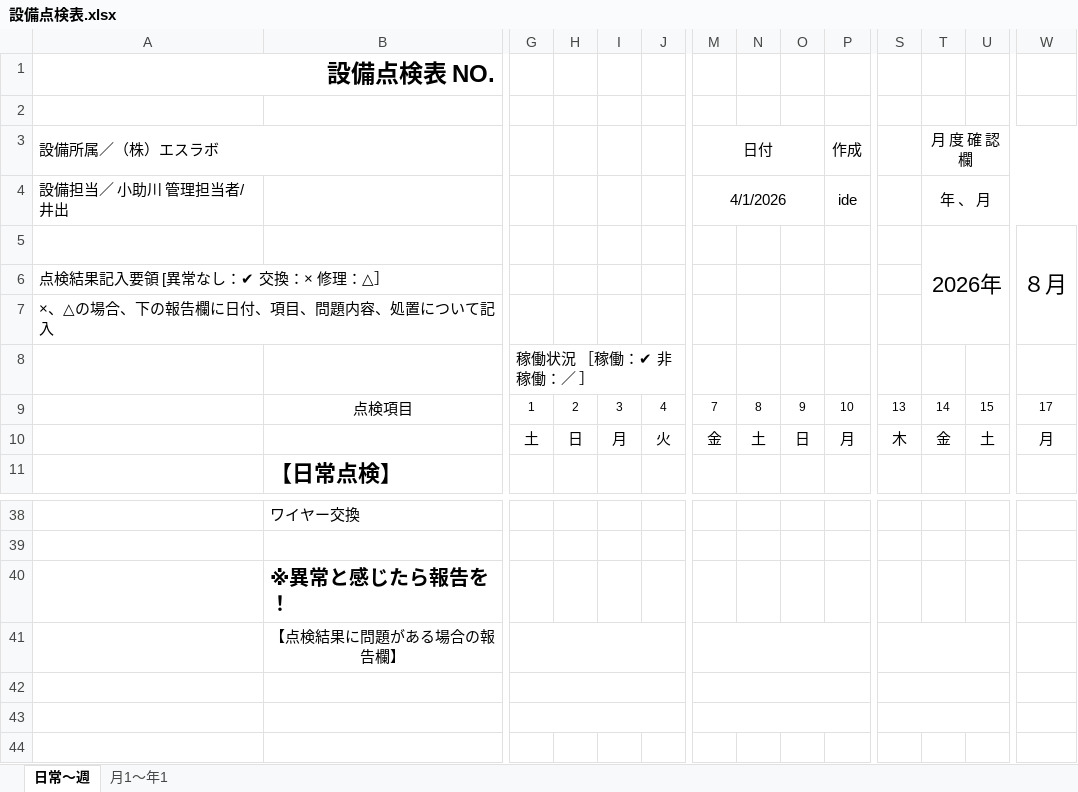
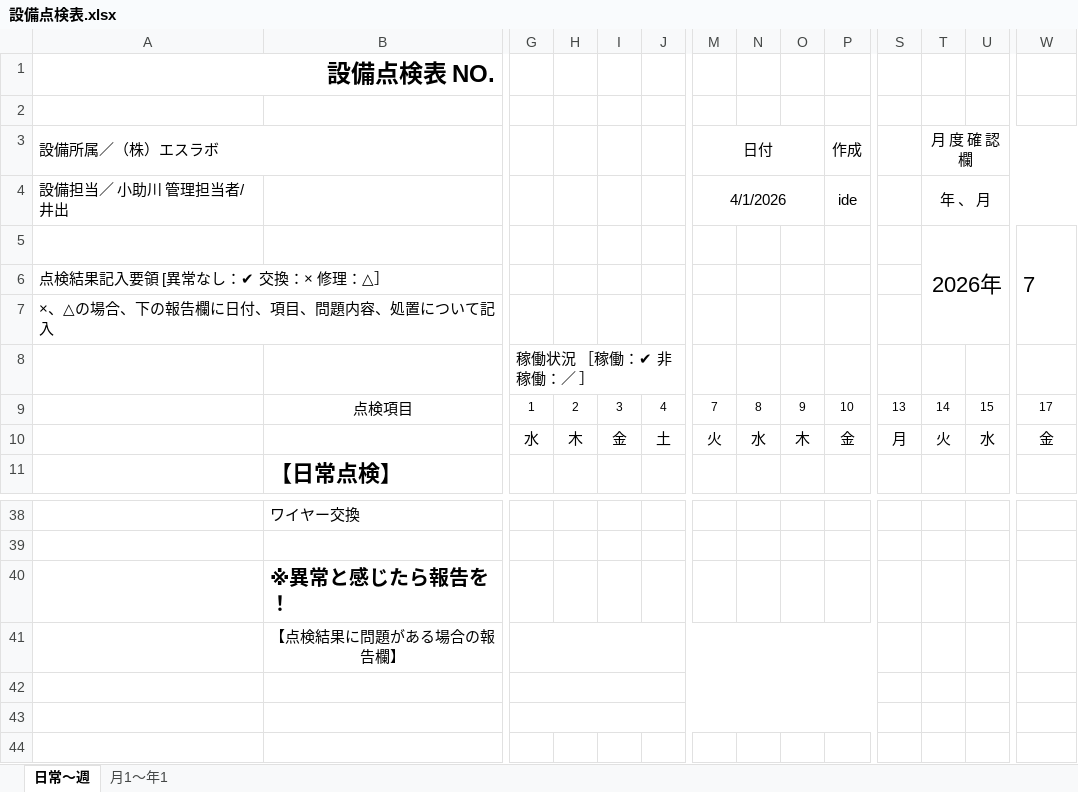
Before and after one commit to SLAB-kosuke/cut, an Excel workbook: 設備点検表.xlsx, sheet 日常～週, drawn as a sheet; only a part is shown, gaps mark what is left out; values as stored, in another font and other column widths than the file's, no borders; conditional formats not drawn; removed rows and columns are numbered as before the commit, all else as after; rows hold the shown columns only; the diff covers the shown part only; the diff names each change by its address in the sheet, - before the commit and + after, or states it on an @@ line.

Commit message:
Add files via upload
条件書式修正

```diff
--- a/設備点検表.xlsx (sheet 日常～週)
+++ b/設備点検表.xlsx (sheet 日常～週)
-W5: ８月
+W5: 7
-row 10:  |  | 土 | 日 | 月 | 火 | 金 | 土 | 日 | 月 | 木 | 金 | 土 | 月
+row 10:  |  | 水 | 木 | 金 | 土 | 火 | 水 | 木 | 金 | 月 | 火 | 水 | 金
-G41:J41 merged
+G41:P41 merged
-M41:P41 merged
-S41:V41 merged
-G42:J42 merged
+G42:P42 merged
-M42:P42 merged
-S42:V42 merged
-G43:J43 merged
+G43:P43 merged
-M43:P43 merged
-S43:V43 merged
```
Also changed, not shown: merged cells elsewhere in this sheet.
